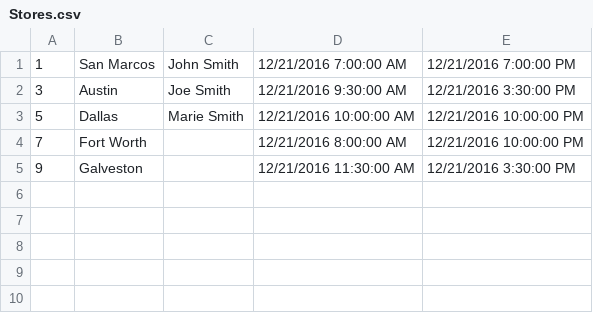
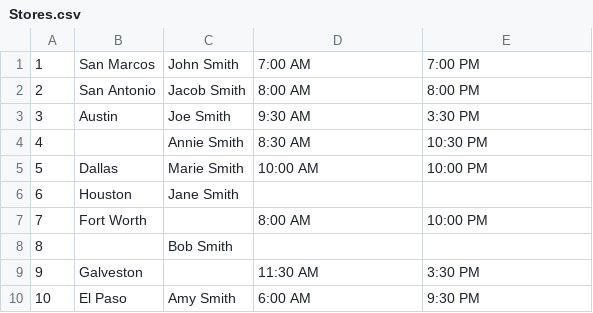
Before and after one commit to kuipejac/Generic-Store, a CSV file: McCoy Assessment/McCoy Assessment/Data/Stores.csv, drawn as a sheet.

Commit message:
Full Data File

```diff
--- a/McCoy Assessment/McCoy Assessment/Data/Stores.csv
+++ b/McCoy Assessment/McCoy Assessment/Data/Stores.csv
@@ -1,5 +1,10 @@
-1,San Marcos,John Smith,12/21/2016 7:00:00 AM,12/21/2016 7:00:00 PM
-3,Austin,Joe Smith,12/21/2016 9:30:00 AM,12/21/2016 3:30:00 PM
-5,Dallas,Marie Smith,12/21/2016 10:00:00 AM,12/21/2016 10:00:00 PM
-7,Fort Worth,,12/21/2016 8:00:00 AM,12/21/2016 10:00:00 PM
-9,Galveston,,12/21/2016 11:30:00 AM,12/21/2016 3:30:00 PM
+1,San Marcos,John Smith,7:00 AM,7:00 PM
+2,San Antonio,Jacob Smith,8:00 AM,8:00 PM
+3,Austin,Joe Smith,9:30 AM,3:30 PM
+4,,Annie Smith,8:30 AM,10:30 PM
+5,Dallas,Marie Smith,10:00 AM,10:00 PM
+6,Houston,Jane Smith,,
+7,Fort Worth,,8:00 AM,10:00 PM
+8,,Bob Smith,,
+9,Galveston,,11:30 AM,3:30 PM
+10,El Paso,Amy Smith,6:00 AM,9:30 PM
```
